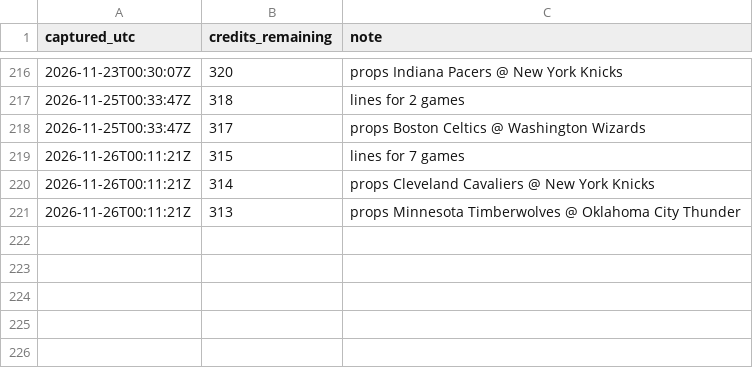
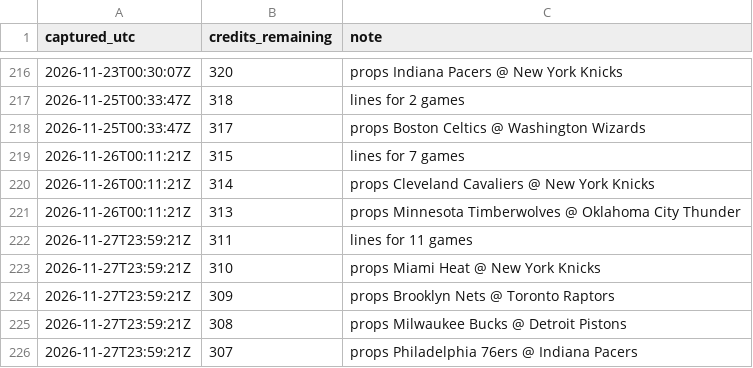
Before and after one commit to kanyewestlover55/beat_ye_bookie, a CSV file: data/credits_log.csv, drawn as a sheet; only a part is shown, gaps mark what is left out.

```diff
--- a/data/credits_log.csv
+++ b/data/credits_log.csv
@@ -221 +221,6 @@ captured_utc,credits_remaining,note
 2026-11-26T00:11:21Z,313,props Minnesota Timberwolves @ Oklahoma City Thunder
+2026-11-27T23:59:21Z,311,lines for 11 games
+2026-11-27T23:59:21Z,310,props Miami Heat @ New York Knicks
+2026-11-27T23:59:21Z,309,props Brooklyn Nets @ Toronto Raptors
+2026-11-27T23:59:21Z,308,props Milwaukee Bucks @ Detroit Pistons
+2026-11-27T23:59:21Z,307,props Philadelphia 76ers @ Indiana Pacers
```
Also changed, not shown: 4 other files.
